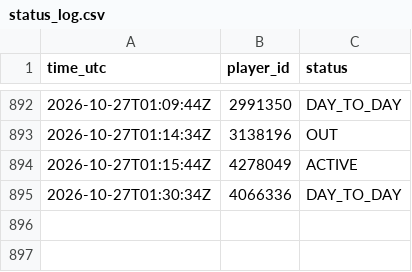
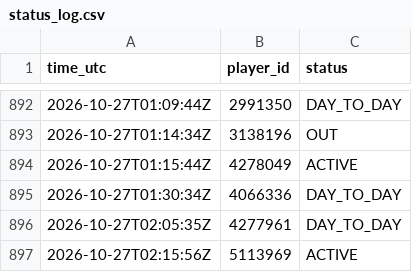
Before and after one commit to thewhitelisted/cg-engine, a CSV file: data/status_log.csv, drawn as a sheet; only a part is shown, gaps mark what is left out.

```diff
--- a/data/status_log.csv
+++ b/data/status_log.csv
@@ -895 +895,3 @@ time_utc,player_id,status
 2026-10-27T01:30:34Z,4066336,DAY_TO_DAY
+2026-10-27T02:05:35Z,4277961,DAY_TO_DAY
+2026-10-27T02:15:56Z,5113969,ACTIVE
```
Also changed, not shown: data/return_log.csv, 2 other files.
